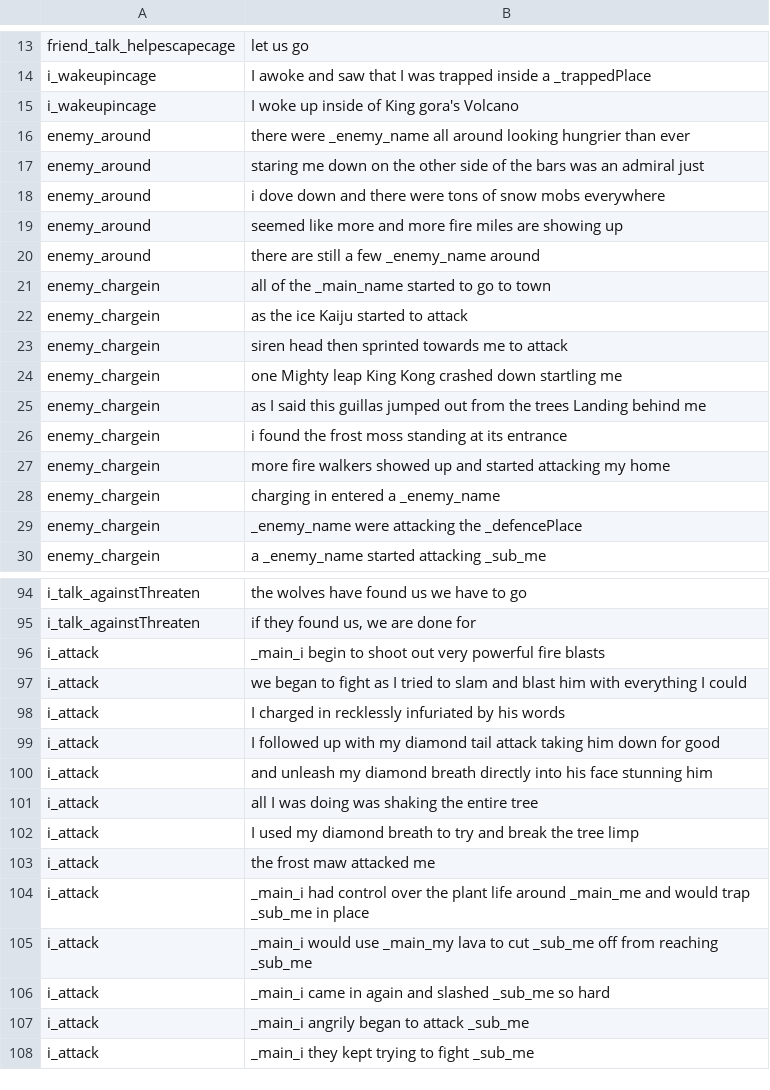
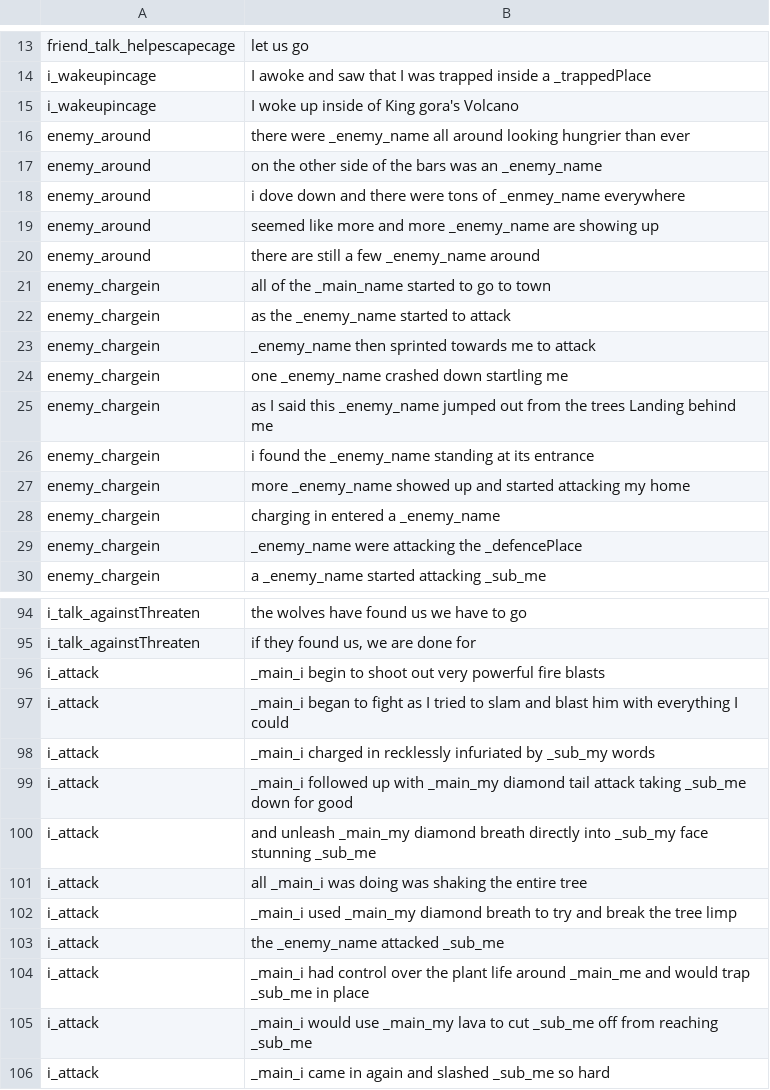
Before and after one commit to clatterrr/ProjectSoyo, a CSV file: Assets/csv/output.csv, drawn as a sheet; only a part is shown, gaps mark what is left out; the shorter side is filled out with more unchanged rows.

```diff
--- a/Assets/csv/output.csv
+++ b/Assets/csv/output.csv
@@ -23,22 +23,22 @@ i_wakeupincage,"I woke up inside of King gora's Volcano
 enemy_around,there were _enemy_name all around looking hungrier than ever
-enemy_around,"staring me down on the other side of the bars was an admiral just
-"
-enemy_around,"i dove down and there were tons of snow mobs everywhere
-"
-enemy_around,"seemed like more and more fire miles are showing up
-"
+enemy_around,"on the other side of the bars was an _enemy_name
+"
+enemy_around,"i dove down and there were tons of _enmey_name everywhere
+"
+enemy_around,"seemed like more and more _enemy_name are showing up
+"
 enemy_around,there are still a few _enemy_name around
 enemy_chargein,all of the _main_name started to go to town
-enemy_chargein,"as the ice Kaiju started to attack
-"
-enemy_chargein,"siren head then sprinted towards me to attack
-"
-enemy_chargein,"one Mighty leap King Kong crashed down startling me
-"
-enemy_chargein,"as I said this guillas jumped out from the trees Landing behind me
-"
-enemy_chargein,"i found the frost moss standing at its entrance
-"
-enemy_chargein,"more fire walkers showed up and started attacking my home
-"
+enemy_chargein,"as the _enemy_name started to attack
+"
+enemy_chargein,"_enemy_name then sprinted towards me to attack
+"
+enemy_chargein,"one _enemy_name crashed down startling me
+"
+enemy_chargein,"as I said this _enemy_name jumped out from the trees Landing behind me
+"
+enemy_chargein,"i found the _enemy_name standing at its entrance
+"
+enemy_chargein,"more _enemy_name showed up and started attacking my home
+"
 enemy_chargein,charging in entered a _enemy_name
@@ -144,16 +144,16 @@ i_talk_againstThreaten,"if they found us, we are done for"
 i_attack,_main_i begin to shoot out very powerful fire blasts
-i_attack,"we began to fight as I tried to slam and blast him with everything I could
-"
-i_attack,"I charged in recklessly infuriated by his words
-"
-i_attack,"I followed up with my diamond tail attack taking him down for good
-"
-i_attack,"and unleash my diamond breath directly into his face stunning him
-"
-i_attack,"all I was doing was shaking the entire tree
-"
-i_attack,"I used my diamond breath to try and break the tree limp
-"
-i_attack,"the frost maw attacked me
-"
+i_attack,"_main_i began to fight as I tried to slam and blast him with everything I could
+"
+i_attack,"_main_i charged in recklessly infuriated by _sub_my words
+"
+i_attack,"_main_i followed up with _main_my diamond tail attack taking _sub_me down for good
+"
+i_attack,"and unleash _main_my diamond breath directly into _sub_my face stunning _sub_me
+"
+i_attack,"all _main_i was doing was shaking the entire tree
+"
+i_attack,"_main_i used _main_my diamond breath to try and break the tree limp
+"
+i_attack,"the _enemy_name attacked _sub_me
+"
 i_attack,_main_i had control over the plant life around _main_me and would trap _sub_me in place
```
Also changed, not shown: 9 other files.
